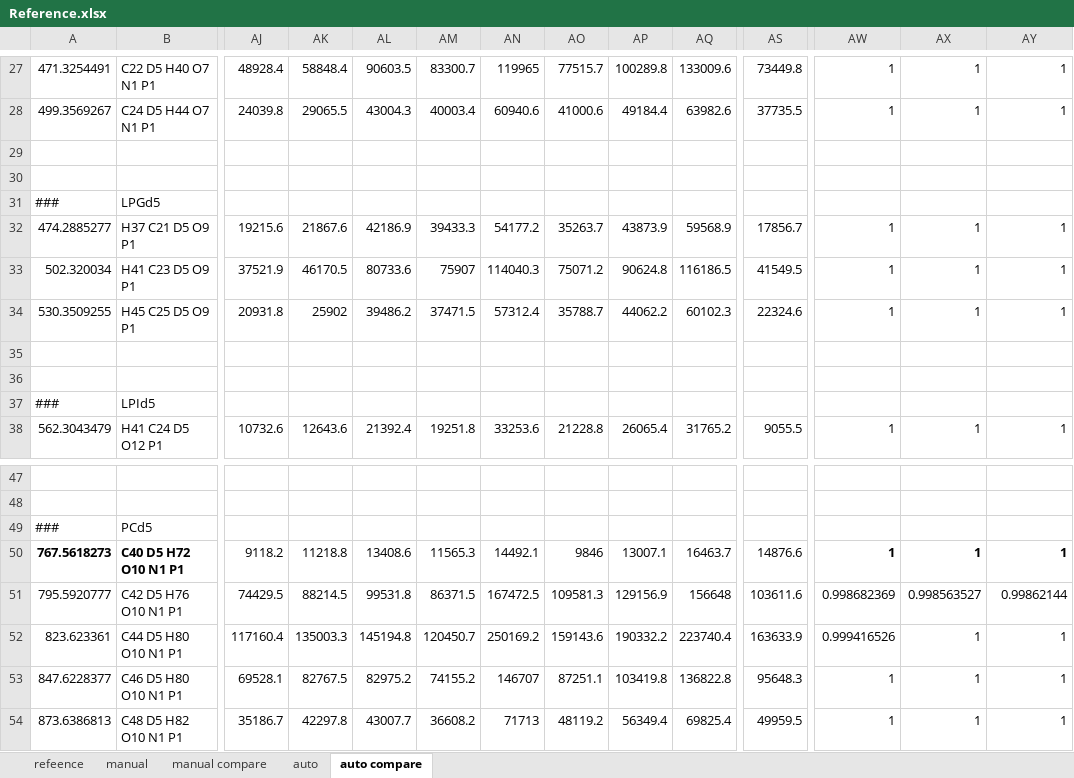
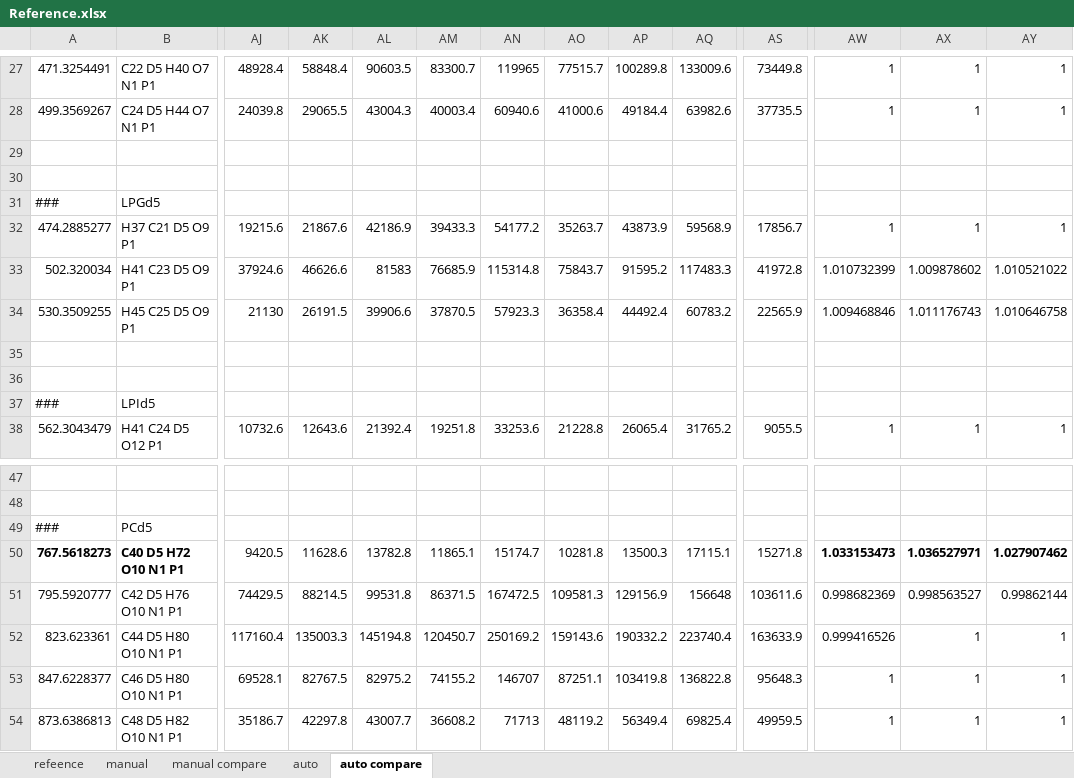
Before and after one commit to lifs-tools/lipidxplorer, an Excel workbook: test_resources/t_sim/reference/Reference.xlsx, sheet auto compare, drawn as a sheet; only a part is shown, gaps mark what is left out; values as stored, in another font and other column widths than the file's, no borders; conditional formats not drawn; the diff covers the shown part only; the diff names each change by its address in the sheet, - before the commit and + after, or states it on an @@ line.

```diff
--- a/test_resources/t_sim/reference/Reference.xlsx (sheet auto compare)
+++ b/test_resources/t_sim/reference/Reference.xlsx (sheet auto compare)
-AJ33: 37521.9
+AJ33: 37924.6
-AK33: 46170.5
+AK33: 46626.6
-AL33: 80733.6
+AL33: 81583
-AM33: 75907
+AM33: 76685.9
-AN33: 114040.3
+AN33: 115314.8
-AO33: 75071.2
+AO33: 75843.7
-AP33: 90624.8
+AP33: 91595.2
-AQ33: 116186.5
+AQ33: 117483.3
-AS33: 41549.5
+AS33: 41972.8
-AW33: 1
+AW33: 1.010732399
-AX33: 1
+AX33: 1.009878602
-AY33: 1
+AY33: 1.010521022
-AJ34: 20931.8
+AJ34: 21130
-AK34: 25902
+AK34: 26191.5
-AL34: 39486.2
+AL34: 39906.6
-AM34: 37471.5
+AM34: 37870.5
-AN34: 57312.4
+AN34: 57923.3
-AO34: 35788.7
+AO34: 36358.4
-AP34: 44062.2
+AP34: 44492.4
-AQ34: 60102.3
+AQ34: 60783.2
-AS34: 22324.6
+AS34: 22565.9
-AW34: 1
+AW34: 1.009468846
-AX34: 1
+AX34: 1.011176743
-AY34: 1
+AY34: 1.010646758
-AJ50: 9118.2
+AJ50: 9420.5
-AK50: 11218.8
+AK50: 11628.6
-AL50: 13408.6
+AL50: 13782.8
-AM50: 11565.3
+AM50: 11865.1
-AN50: 14492.1
+AN50: 15174.7
-AO50: 9846
+AO50: 10281.8
-AP50: 13007.1
+AP50: 13500.3
-AQ50: 16463.7
+AQ50: 17115.1
-AS50: 14876.6
+AS50: 15271.8
-AW50: 1
+AW50: 1.033153473
-AX50: 1
+AX50: 1.036527971
-AY50: 1
+AY50: 1.027907462
```
Also changed, not shown: 143 edited cells elsewhere in this sheet, sheet auto, hidden cells, 2 other files.
